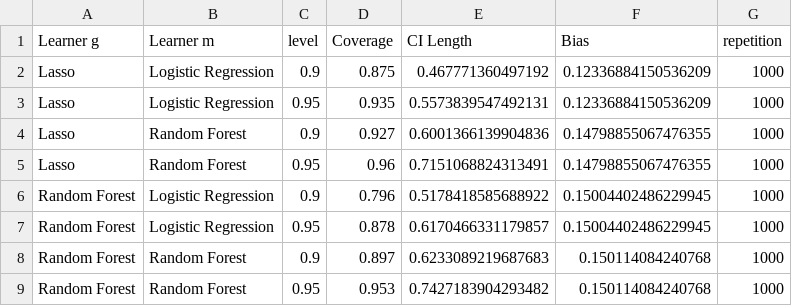
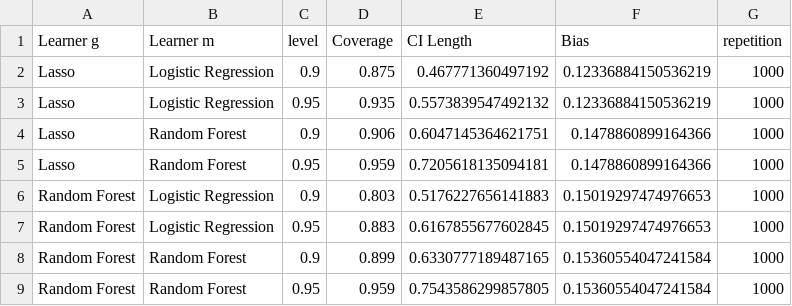
Before and after one commit to DoubleML/doubleml-coverage, a CSV file: results/irm/irm_ate_coverage.csv, drawn as a sheet.

```diff
--- a/results/irm/irm_ate_coverage.csv
+++ b/results/irm/irm_ate_coverage.csv
@@ -1,9 +1,9 @@
 Learner g,Learner m,level,Coverage,CI Length,Bias,repetition
-Lasso,Logistic Regression,0.9,0.875,0.467771360497192,0.12336884150536209,1000
-Lasso,Logistic Regression,0.95,0.935,0.5573839547492131,0.12336884150536209,1000
-Lasso,Random Forest,0.9,0.927,0.6001366139904836,0.14798855067476355,1000
-Lasso,Random Forest,0.95,0.96,0.7151068824313491,0.14798855067476355,1000
-Random Forest,Logistic Regression,0.9,0.796,0.5178418585688922,0.15004402486229945,1000
-Random Forest,Logistic Regression,0.95,0.878,0.6170466331179857,0.15004402486229945,1000
-Random Forest,Random Forest,0.9,0.897,0.6233089219687683,0.150114084240768,1000
-Random Forest,Random Forest,0.95,0.953,0.7427183904293482,0.150114084240768,1000
+Lasso,Logistic Regression,0.9,0.875,0.467771360497192,0.12336884150536219,1000
+Lasso,Logistic Regression,0.95,0.935,0.5573839547492132,0.12336884150536219,1000
+Lasso,Random Forest,0.9,0.906,0.6047145364621751,0.1478860899164366,1000
+Lasso,Random Forest,0.95,0.959,0.7205618135094181,0.1478860899164366,1000
+Random Forest,Logistic Regression,0.9,0.803,0.5176227656141883,0.15019297474976653,1000
+Random Forest,Logistic Regression,0.95,0.883,0.6167855677602845,0.15019297474976653,1000
+Random Forest,Random Forest,0.9,0.899,0.6330777189487165,0.15360554047241584,1000
+Random Forest,Random Forest,0.95,0.959,0.7543586299857805,0.15360554047241584,1000
```
Also changed, not shown: 1 other file.
